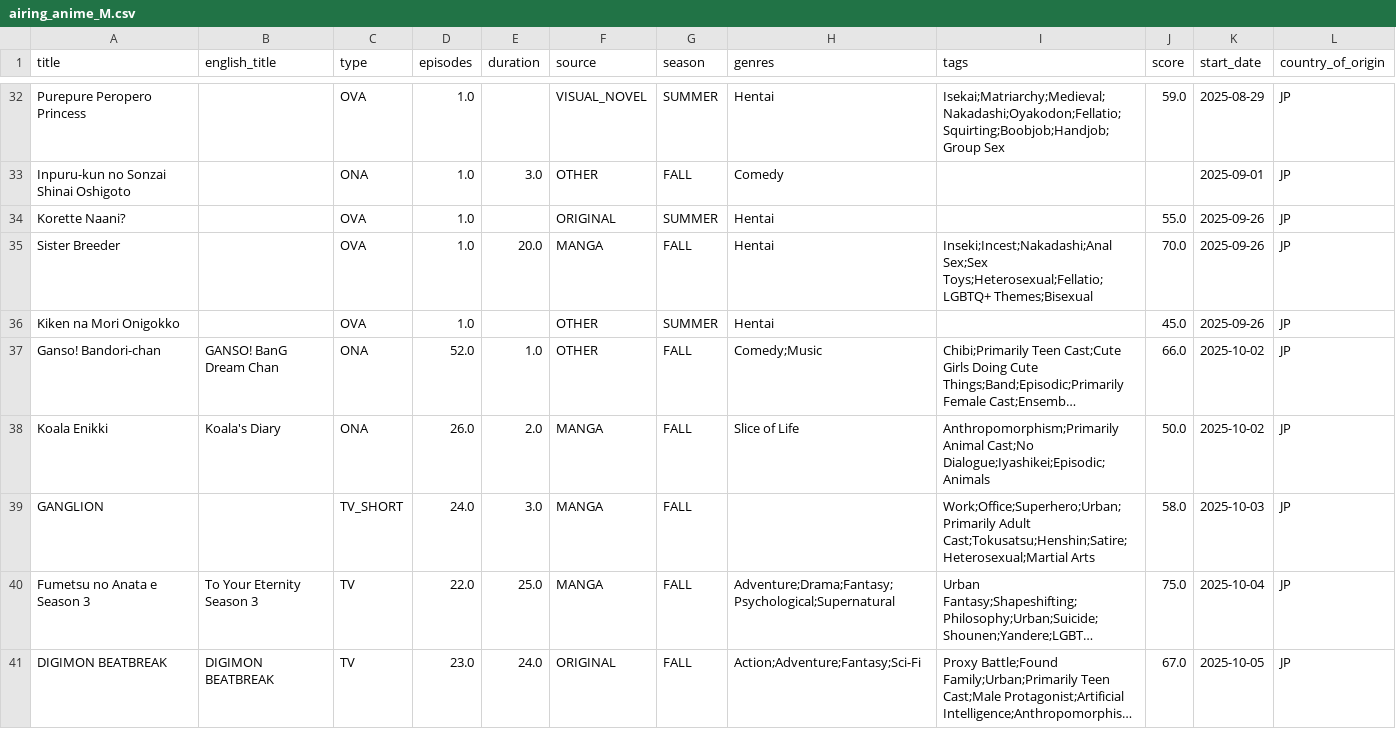
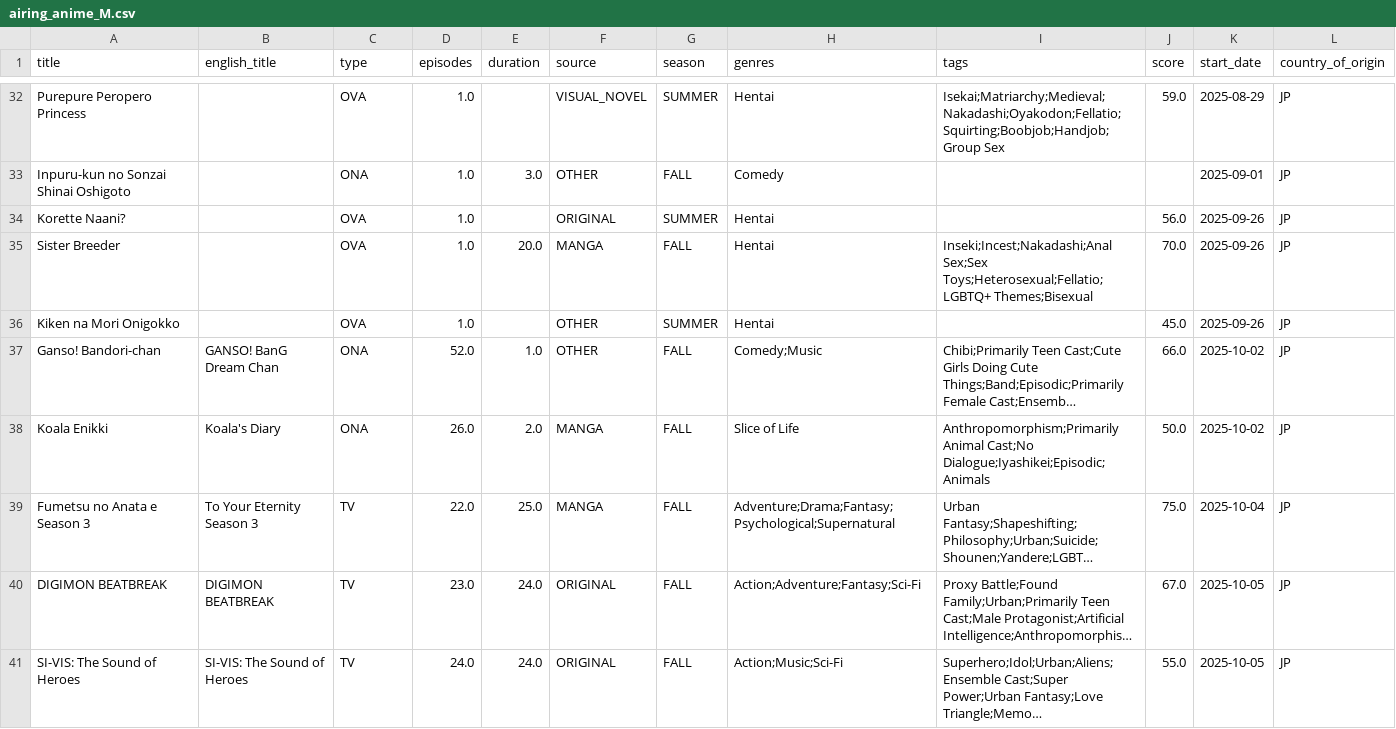
Before and after one commit to Andres-pixel35/Anime-dashboard, a CSV file: data/modified/airing_anime_M.csv, drawn as a sheet; only a part is shown, gaps mark what is left out; the shorter side is filled out with more unchanged rows; long unchanged cells end in …; removed rows and columns are numbered as before the commit, all else as after; the diff covers the shown part only; the diff names each change by its address in the sheet, - before the commit and + after, or states it on an @@ line.

```diff
--- a/data/modified/airing_anime_M.csv
+++ b/data/modified/airing_anime_M.csv
-J34 (score): 55.0
+J34 (score): 56.0
-row 39: GANGLION |  | TV_SHORT | 24.0 | 3.0 | MANGA | FALL |  | Work;Office;Superhero;Urban;Primarily Adult Cast;Tokusatsu;Henshin;Satire;Heterosexual;Martial Arts | 58.0 | 2025-10-03 | JP
```
Also changed, not shown: 6 removed rows, 14 moved rows and 20 edited cells elsewhere in this file, data/original/airing_anime.csv, 1 other file.
